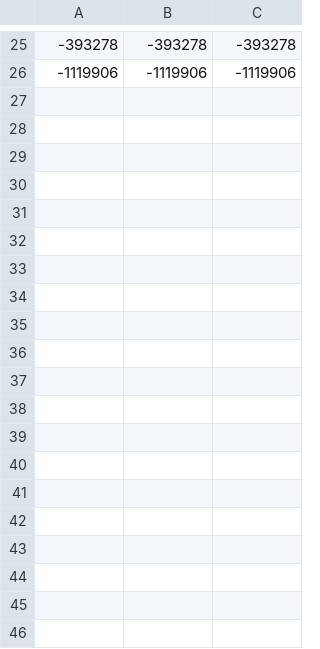
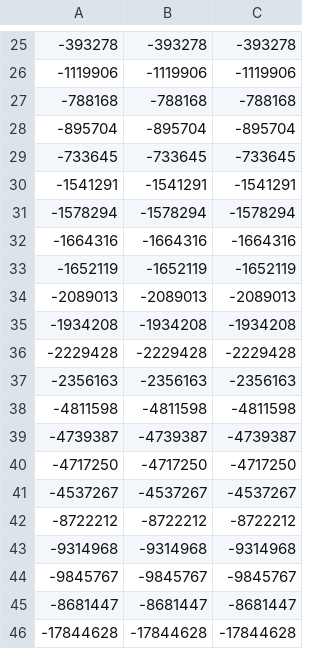
Before and after one commit to Pirhan/2021-2022-advanced-algorithms, a CSV file: Lab1/RESULTS/weights.csv, drawn as a sheet; only a part is shown, gaps mark what is left out; the diff covers the shown part only; the diff names each change by its address in the sheet, - before the commit and + after, or states it on an @@ line.

Commit message:
Final graphs, final weights.

```diff
--- a/Lab1/RESULTS/weights.csv
+++ b/Lab1/RESULTS/weights.csv
+row 27: -788168 | -788168 | -788168
+row 28: -895704 | -895704 | -895704
+row 29: -733645 | -733645 | -733645
+row 30: -1541291 | -1541291 | -1541291
+row 31: -1578294 | -1578294 | -1578294
+row 32: -1664316 | -1664316 | -1664316
+row 33: -1652119 | -1652119 | -1652119
+row 34: -2089013 | -2089013 | -2089013
+row 35: -1934208 | -1934208 | -1934208
+row 36: -2229428 | -2229428 | -2229428
+row 37: -2356163 | -2356163 | -2356163
+row 38: -4811598 | -4811598 | -4811598
+row 39: -4739387 | -4739387 | -4739387
+row 40: -4717250 | -4717250 | -4717250
+row 41: -4537267 | -4537267 | -4537267
+row 42: -8722212 | -8722212 | -8722212
+row 43: -9314968 | -9314968 | -9314968
+row 44: -9845767 | -9845767 | -9845767
+row 45: -8681447 | -8681447 | -8681447
+row 46: -17844628 | -17844628 | -17844628
```
Also changed, not shown: 24 added rows and 1 removed row elsewhere in this file, Lab1/RESULTS/Kruskal.csv, Lab1/RESULTS/Kruskal_Eff.csv, 10 other files.
